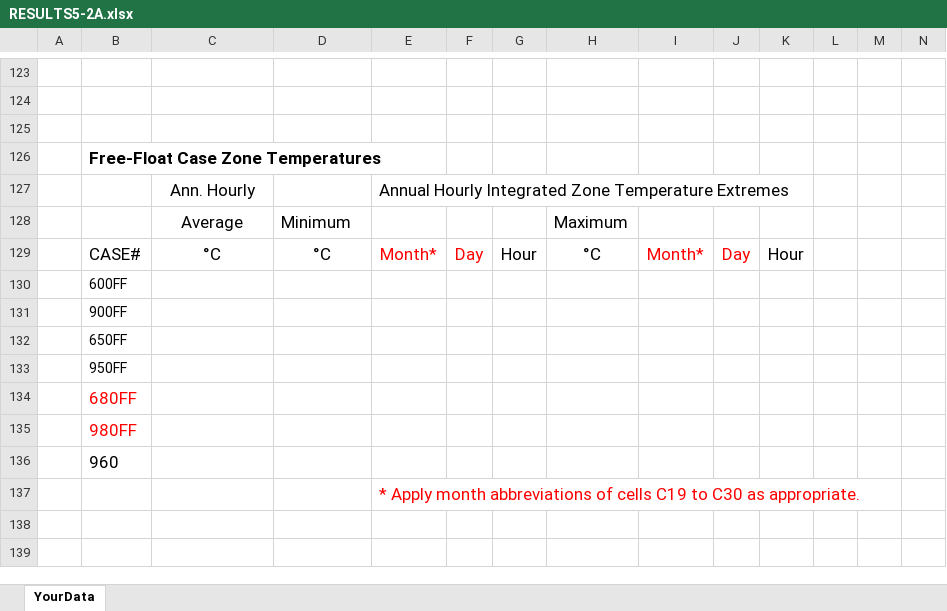
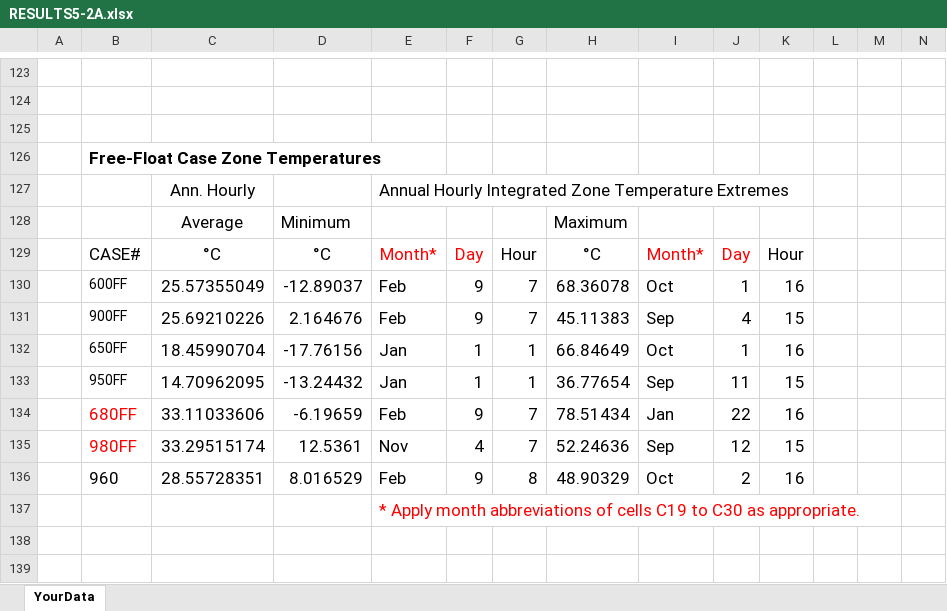
Before and after one commit to JasonGlazer/ashrae-140-automation, an Excel workbook: input/CSE/0.861.1/RESULTS5-2A.xlsx, sheet YourData, drawn as a sheet; only a part is shown, gaps mark what is left out; values as stored, in another font and other column widths than the file's, no borders; removed rows and columns are numbered as before the commit, all else as after; rows hold the shown columns only; the diff names each change by its address in the sheet, - before the commit and + after, or states it on an @@ line.

```diff
--- a/input/CSE/0.861.1/RESULTS5-2A.xlsx (sheet YourData)
+++ b/input/CSE/0.861.1/RESULTS5-2A.xlsx (sheet YourData)
-row 130:  | 600FF
-row 131:  | 900FF
-row 132:  | 650FF
-row 133:  | 950FF
-row 134:  | 680FF
-row 135:  | 980FF
-row 136:  | 960
+row 130:  | 600FF | 25.57355049 | -12.89037 | Feb | 9 | 7 | 68.36078 | Oct | 1 | 16
+row 131:  | 900FF | 25.69210226 | 2.164676 | Feb | 9 | 7 | 45.11383 | Sep | 4 | 15
+row 132:  | 650FF | 18.45990704 | -17.76156 | Jan | 1 | 1 | 66.84649 | Oct | 1 | 16
+row 133:  | 950FF | 14.70962095 | -13.24432 | Jan | 1 | 1 | 36.77654 | Sep | 11 | 15
+row 134:  | 680FF | 33.11033606 | -6.19659 | Feb | 9 | 7 | 78.51434 | Jan | 22 | 16
+row 135:  | 980FF | 33.29515174 | 12.5361 | Nov | 4 | 7 | 52.24636 | Sep | 12 | 15
+row 136:  | 960 | 28.55728351 | 8.016529 | Feb | 9 | 8 | 48.90329 | Oct | 2 | 16
```
Also changed, not shown: input/BSIMAC/9.9.0.7.4/RESULTS5-2A.xlsx, input/DeST/2.0.20190401/RESULTS5-2A.xlsx, 9 other files.
